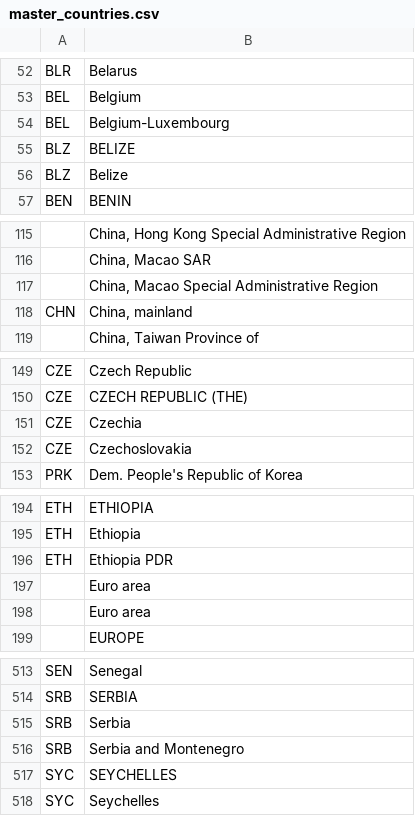
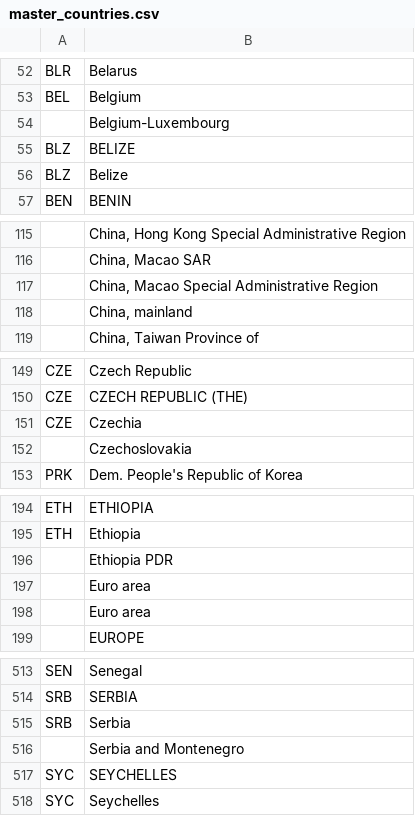
Before and after one commit to globalnutritionreport/gnr-country-profile-2018, a CSV file: Dataset working directory/master_countries.csv, drawn as a sheet; only a part is shown, gaps mark what is left out; the diff covers the shown part only; the diff names each change by its address in the sheet, - before the commit and + after, or states it on an @@ line.

```diff
--- a/Dataset working directory/master_countries.csv
+++ b/Dataset working directory/master_countries.csv
-A54: BEL
+A54: (empty)
-A118: CHN
+A118: (empty)
-A152: CZE
+A152: (empty)
-A196: ETH
+A196: (empty)
-A516: SRB
+A516: (empty)
```
Also changed, not shown: 2 edited cells elsewhere in this file, 9 other files.
